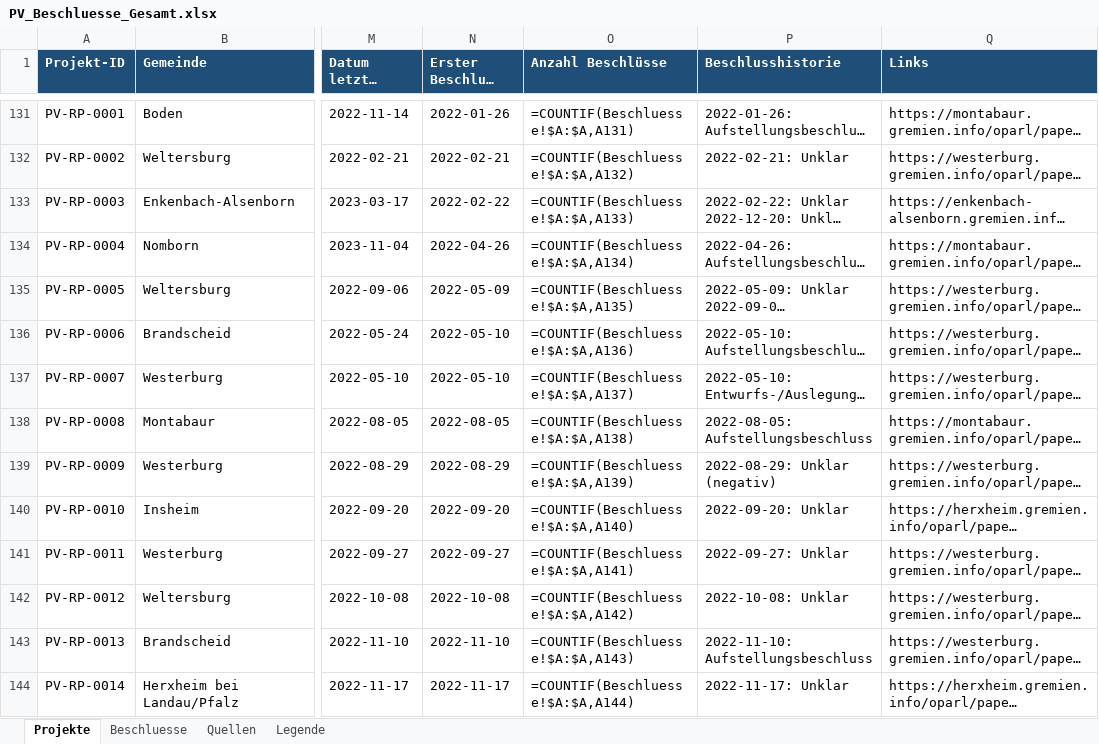
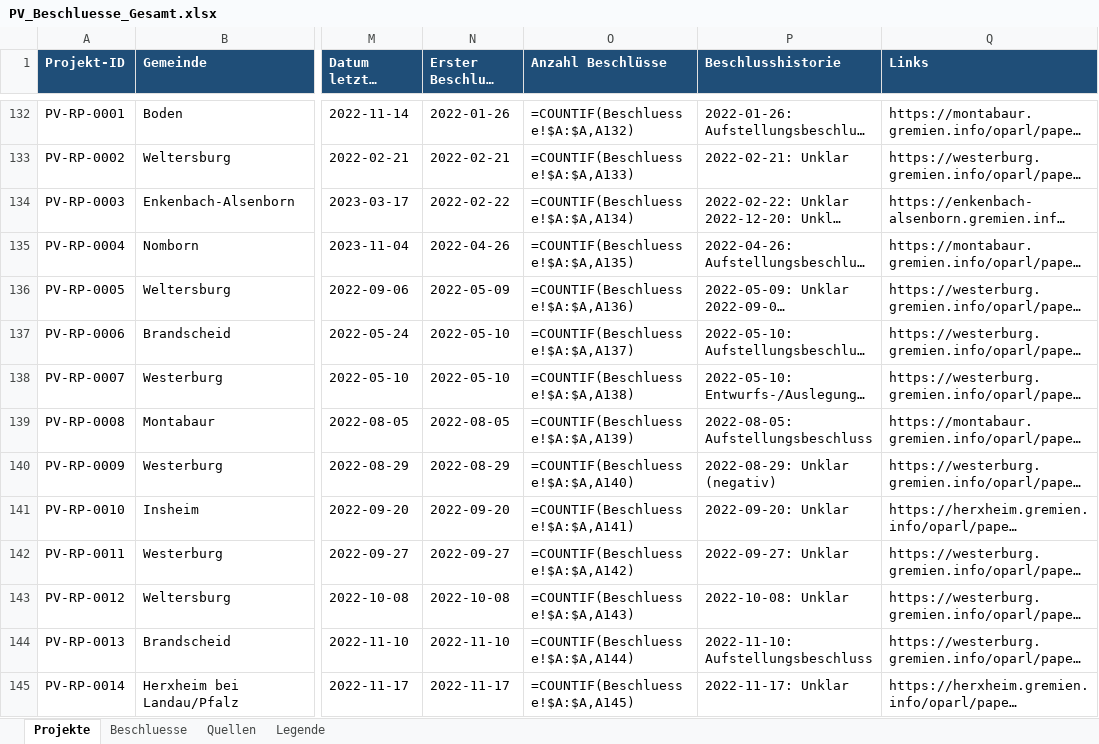
Before and after one commit to raphaelosanti/Aufstellungsbeschl-sse-f-r-Photovoltaikanlagen, an Excel workbook: ausgabe/PV_Beschluesse_Gesamt.xlsx, sheet Projekte, drawn as a sheet; only a part is shown, gaps mark what is left out; long unchanged cells end in …; values as stored, in another font and other column widths than the file's, no borders; formulas without a stored value are shown as written; addresses are those after the commit; the diff covers the shown part only; the diff names each change by its address in the sheet, - before the commit and + after, or states it on an @@ line.

```diff
--- a/ausgabe/PV_Beschluesse_Gesamt.xlsx (sheet Projekte)
+++ b/ausgabe/PV_Beschluesse_Gesamt.xlsx (sheet Projekte)
-O132 (Anzahl Beschlüsse): =COUNTIF(Beschluesse!$A:$A,A131)
+O132 (Anzahl Beschlüsse): =COUNTIF(Beschluesse!$A:$A,A132)
-O133 (Anzahl Beschlüsse): =COUNTIF(Beschluesse!$A:$A,A132)
+O133 (Anzahl Beschlüsse): =COUNTIF(Beschluesse!$A:$A,A133)
-O134 (Anzahl Beschlüsse): =COUNTIF(Beschluesse!$A:$A,A133)
+O134 (Anzahl Beschlüsse): =COUNTIF(Beschluesse!$A:$A,A134)
-O135 (Anzahl Beschlüsse): =COUNTIF(Beschluesse!$A:$A,A134)
+O135 (Anzahl Beschlüsse): =COUNTIF(Beschluesse!$A:$A,A135)
-O136 (Anzahl Beschlüsse): =COUNTIF(Beschluesse!$A:$A,A135)
+O136 (Anzahl Beschlüsse): =COUNTIF(Beschluesse!$A:$A,A136)
-O137 (Anzahl Beschlüsse): =COUNTIF(Beschluesse!$A:$A,A136)
+O137 (Anzahl Beschlüsse): =COUNTIF(Beschluesse!$A:$A,A137)
-O138 (Anzahl Beschlüsse): =COUNTIF(Beschluesse!$A:$A,A137)
+O138 (Anzahl Beschlüsse): =COUNTIF(Beschluesse!$A:$A,A138)
-O139 (Anzahl Beschlüsse): =COUNTIF(Beschluesse!$A:$A,A138)
+O139 (Anzahl Beschlüsse): =COUNTIF(Beschluesse!$A:$A,A139)
-O140 (Anzahl Beschlüsse): =COUNTIF(Beschluesse!$A:$A,A139)
+O140 (Anzahl Beschlüsse): =COUNTIF(Beschluesse!$A:$A,A140)
-O141 (Anzahl Beschlüsse): =COUNTIF(Beschluesse!$A:$A,A140)
+O141 (Anzahl Beschlüsse): =COUNTIF(Beschluesse!$A:$A,A141)
-O142 (Anzahl Beschlüsse): =COUNTIF(Beschluesse!$A:$A,A141)
+O142 (Anzahl Beschlüsse): =COUNTIF(Beschluesse!$A:$A,A142)
-O143 (Anzahl Beschlüsse): =COUNTIF(Beschluesse!$A:$A,A142)
+O143 (Anzahl Beschlüsse): =COUNTIF(Beschluesse!$A:$A,A143)
-O144 (Anzahl Beschlüsse): =COUNTIF(Beschluesse!$A:$A,A143)
+O144 (Anzahl Beschlüsse): =COUNTIF(Beschluesse!$A:$A,A144)
-O145 (Anzahl Beschlüsse): =COUNTIF(Beschluesse!$A:$A,A144)
+O145 (Anzahl Beschlüsse): =COUNTIF(Beschluesse!$A:$A,A145)
```
Also changed, not shown: 1 added row, 139 edited cells and cell formats elsewhere in this sheet, sheet Beschluesse, sheet Legende.
